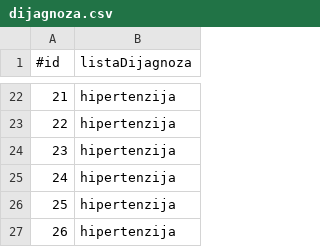
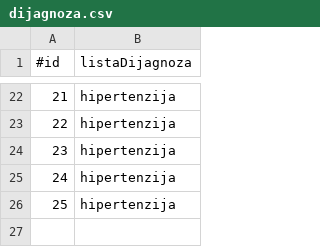
Before and after one commit to magdalenalakic/InzenjeringZnanja, a CSV file: csv-files/dijagnoza.csv, drawn as a sheet; only a part is shown, gaps mark what is left out.

```diff
--- a/csv-files/dijagnoza.csv
+++ b/csv-files/dijagnoza.csv
@@ -26,2 +26 @@
 25;hipertenzija
-26;hipertenzija
```
Also changed, not shown: csv-files/dodatna-ispitivanja.csv, csv-files/fizikalni-pregled.csv.
